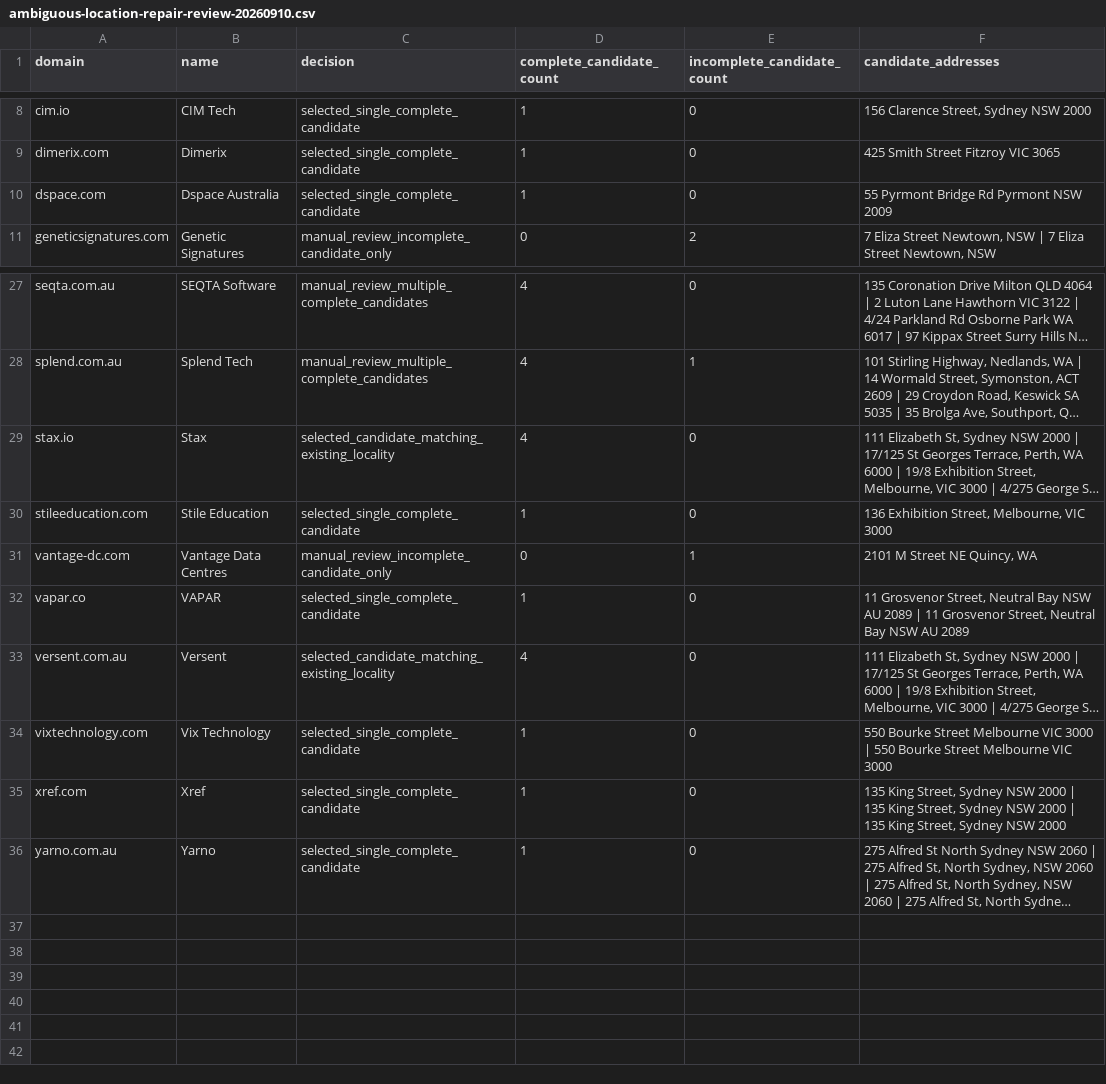
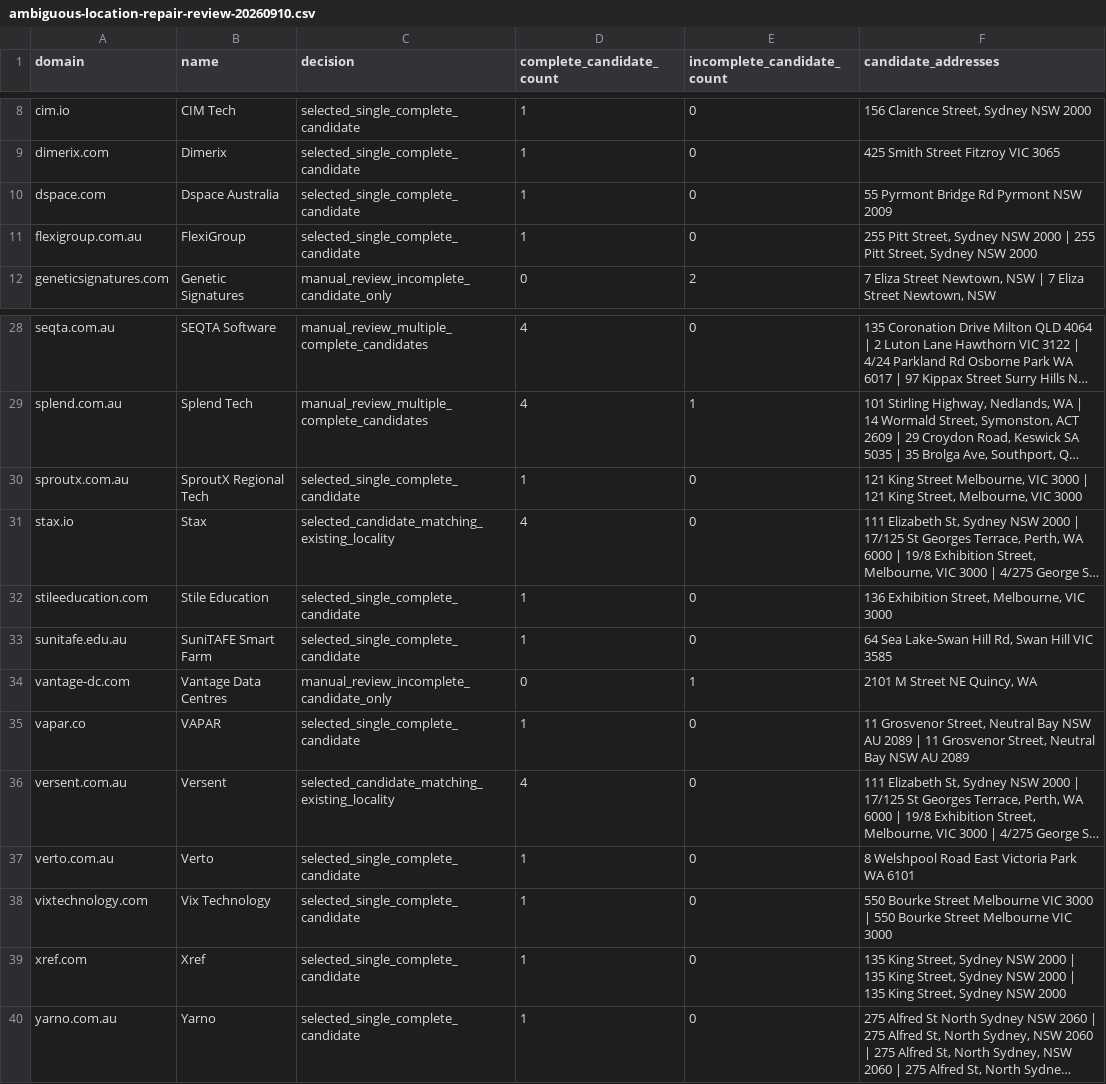
Before and after one commit to jeevanshah/AusTechMap, a CSV file: docs/data-quality/ambiguous-location-repair-review-20260910.csv, drawn as a sheet; only a part is shown, gaps mark what is left out; long unchanged cells end in …; the diff names each change by its address in the sheet, - before the commit and + after, or states it on an @@ line.

```diff
--- a/docs/data-quality/ambiguous-location-repair-review-20260910.csv
+++ b/docs/data-quality/ambiguous-location-repair-review-20260910.csv
+row 11: flexigroup.com.au | FlexiGroup | selected_single_complete_candidate | 1 | 0 | 255 Pitt Street, Sydney NSW 2000 | 255 Pitt Street, Sydney NSW 2000
+row 30: sproutx.com.au | SproutX Regional Tech | selected_single_complete_candidate | 1 | 0 | 121 King Street Melbourne, VIC 3000 | 121 King Street, Melbourne, VIC 3000
+row 33: sunitafe.edu.au | SuniTAFE Smart Farm | selected_single_complete_candidate | 1 | 0 | 64 Sea Lake-Swan Hill Rd, Swan Hill VIC 3585
+row 37: verto.com.au | Verto | selected_single_complete_candidate | 1 | 0 | 8 Welshpool Road East Victoria Park WA 6101
```
Also changed, not shown: docs/data-quality/ambiguous-location-repair-preflight-20260910.csv, 4 other files.
